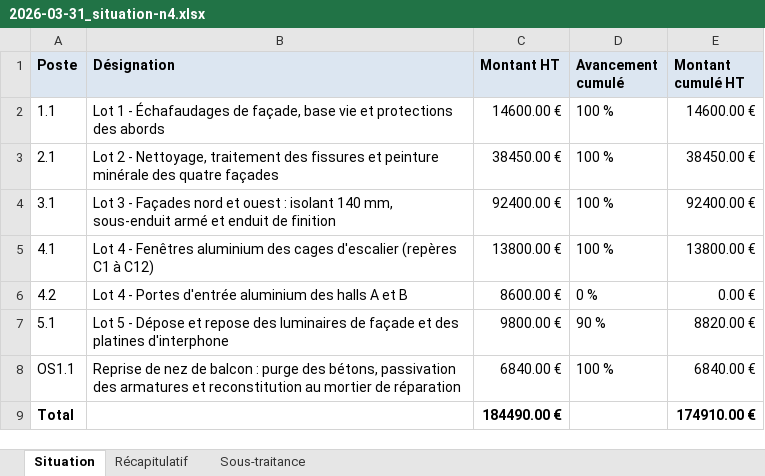
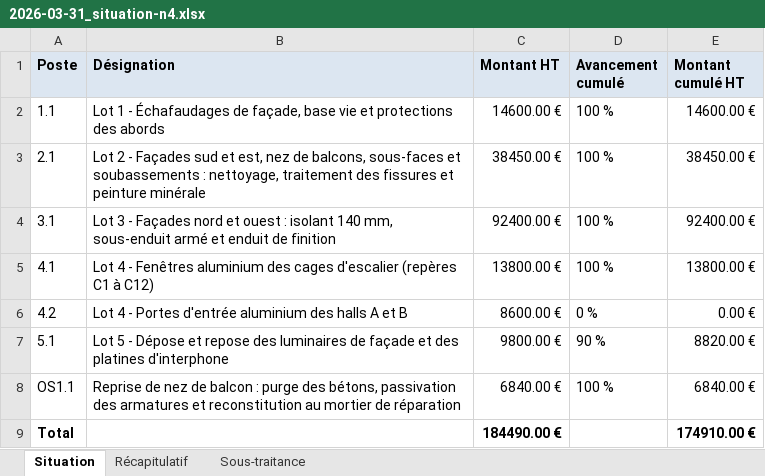
Before and after one commit to ozgurkarahan/docwiki, an Excel workbook: samples/corpus/full/chantiers/nacrines/3-execution/situation/2026-03-31_situation-n4.xlsx, sheet Situation, drawn as a sheet; values as stored, in another font and other column widths than the file's, no borders; the diff names each change by its address in the sheet, - before the commit and + after, or states it on an @@ line.

```diff
--- a/samples/corpus/full/chantiers/nacrines/3-execution/situation/2026-03-31_situation-n4.xlsx (sheet Situation)
+++ b/samples/corpus/full/chantiers/nacrines/3-execution/situation/2026-03-31_situation-n4.xlsx (sheet Situation)
-B3 (Désignation): …2 - Nettoyage, traitement des fissures et peinture minérale des quatre façades
+B3 (Désignation): …2 - Façades sud et est, nez de balcons, sous-faces et soubassements : nettoyage, traitement des fissures et peinture minérale
```
Also changed, not shown: samples/corpus/full/chantiers/ecole-montferrine/1-marche/dpgf/DEV-2026-031_indice-B_dpgf-ecole-du-bourg.xlsx, samples/corpus/full/entreprise/billing-register/2026-04-10_suivi-de-facturation-clients.xlsx, 34 other files.
